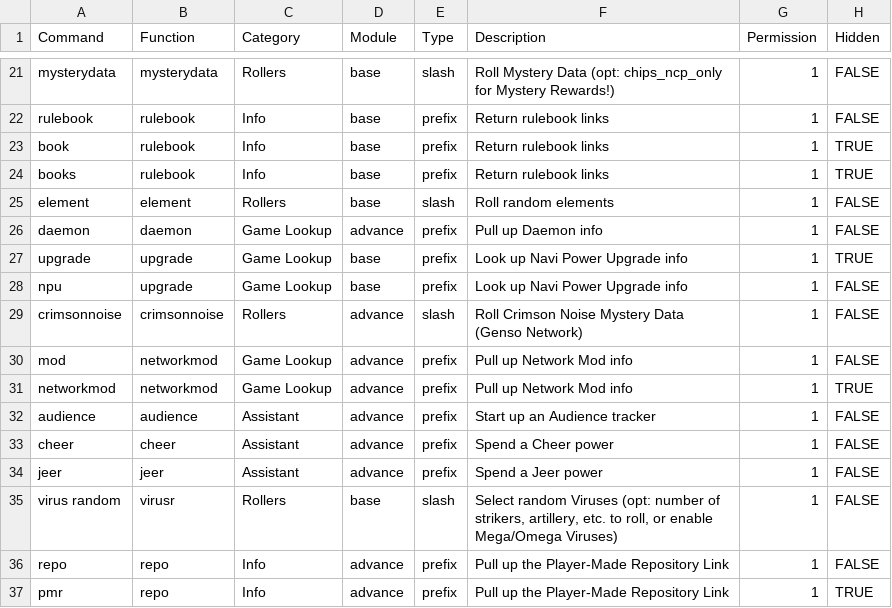
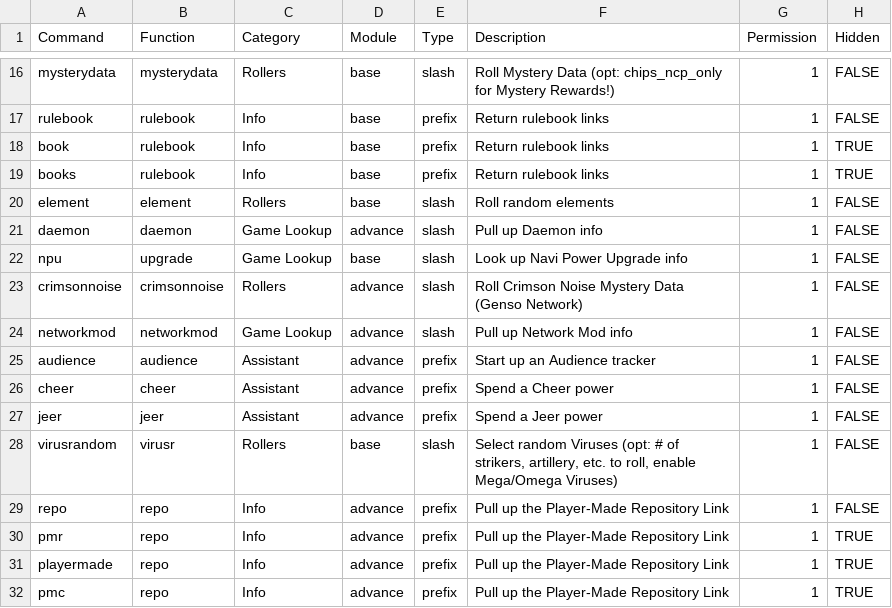
Before and after one commit to gskbladez/PROGBOT_CODE_DUMP, a TSV file: tables/commands.tsv, drawn as a sheet; only a part is shown, gaps mark what is left out; the shorter side is filled out with more unchanged rows; the diff covers the shown part only.

Commit message:
Set 2 of slash commands
All I wanted to do was add chips, man...

```diff
--- a/tables/commands.tsv
+++ b/tables/commands.tsv
@@ -25,8 +20,6 @@ books	rulebook	Info	base	prefix	Return rulebook links	1	TRUE
 element	element	Rollers	base	slash	Roll random elements	1	FALSE
-daemon	daemon	Game Lookup	advance	prefix	Pull up Daemon info	1	FALSE
-upgrade	upgrade	Game Lookup	base	prefix	Look up Navi Power Upgrade info	1	TRUE
-npu	upgrade	Game Lookup	base	prefix	Look up Navi Power Upgrade info	1	FALSE
+daemon	daemon	Game Lookup	advance	slash	Pull up Daemon info	1	FALSE
+npu	upgrade	Game Lookup	base	slash	Look up Navi Power Upgrade info	1	FALSE
 crimsonnoise	crimsonnoise	Rollers	advance	slash	Roll Crimson Noise Mystery Data (Genso Network)	1	FALSE
-mod	networkmod	Game Lookup	advance	prefix	Pull up Network Mod info	1	FALSE
-networkmod	networkmod	Game Lookup	advance	prefix	Pull up Network Mod info	1	TRUE
+networkmod	networkmod	Game Lookup	advance	slash	Pull up Network Mod info	1	FALSE
 audience	audience	Assistant	advance	prefix	Start up an Audience tracker	1	FALSE
@@ -34,3 +27,3 @@ cheer	cheer	Assistant	advance	prefix	Spend a Cheer power	1	FALSE
 jeer	jeer	Assistant	advance	prefix	Spend a Jeer power	1	FALSE
-virus random	virusr	Rollers	base	slash	Select random Viruses (opt: number of strikers, artillery, etc. to roll, or enable Mega/Omega Viruses)	1	FALSE
+virusrandom	virusr	Rollers	base	slash	Select random Viruses (opt: # of strikers, artillery, etc. to roll, enable Mega/Omega Viruses)	1	FALSE
 repo	repo	Info	advance	prefix	Pull up the Player-Made Repository Link	1	FALSE
```
Also changed, not shown: 5 removed rows and 14 edited cells elsewhere in this file, 5 other files.
